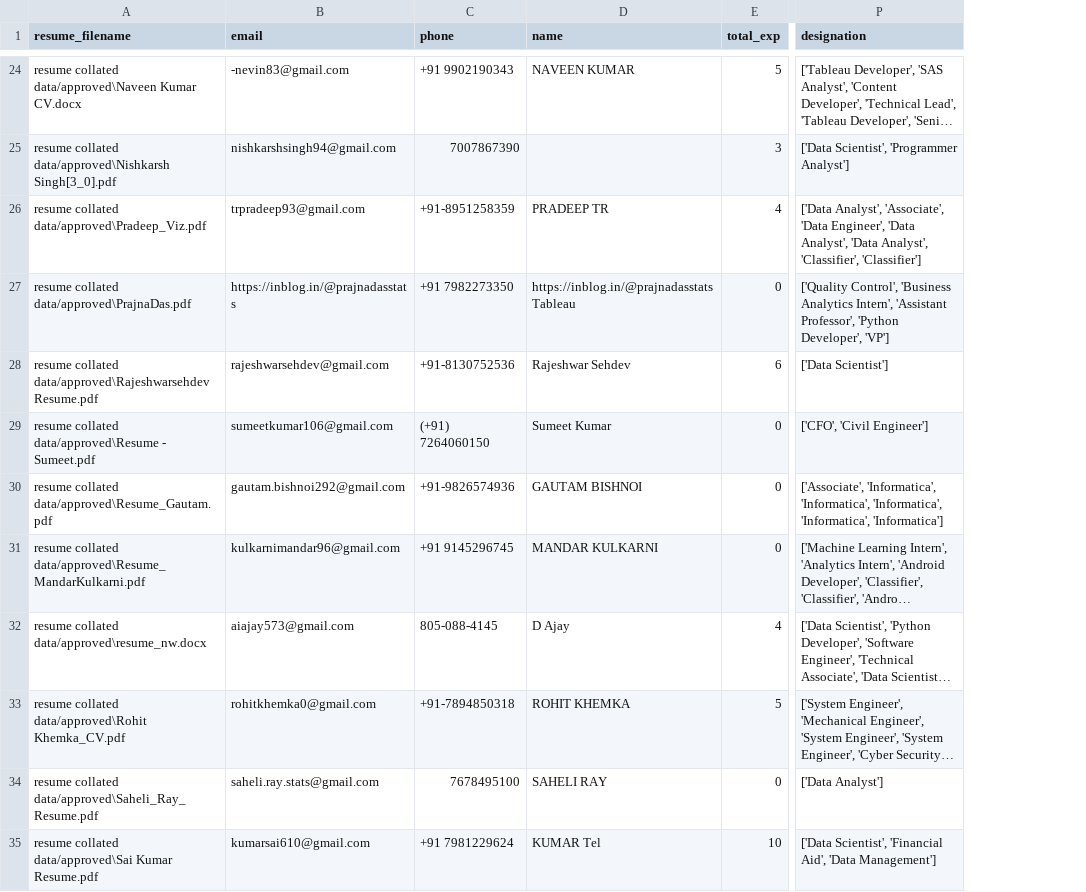
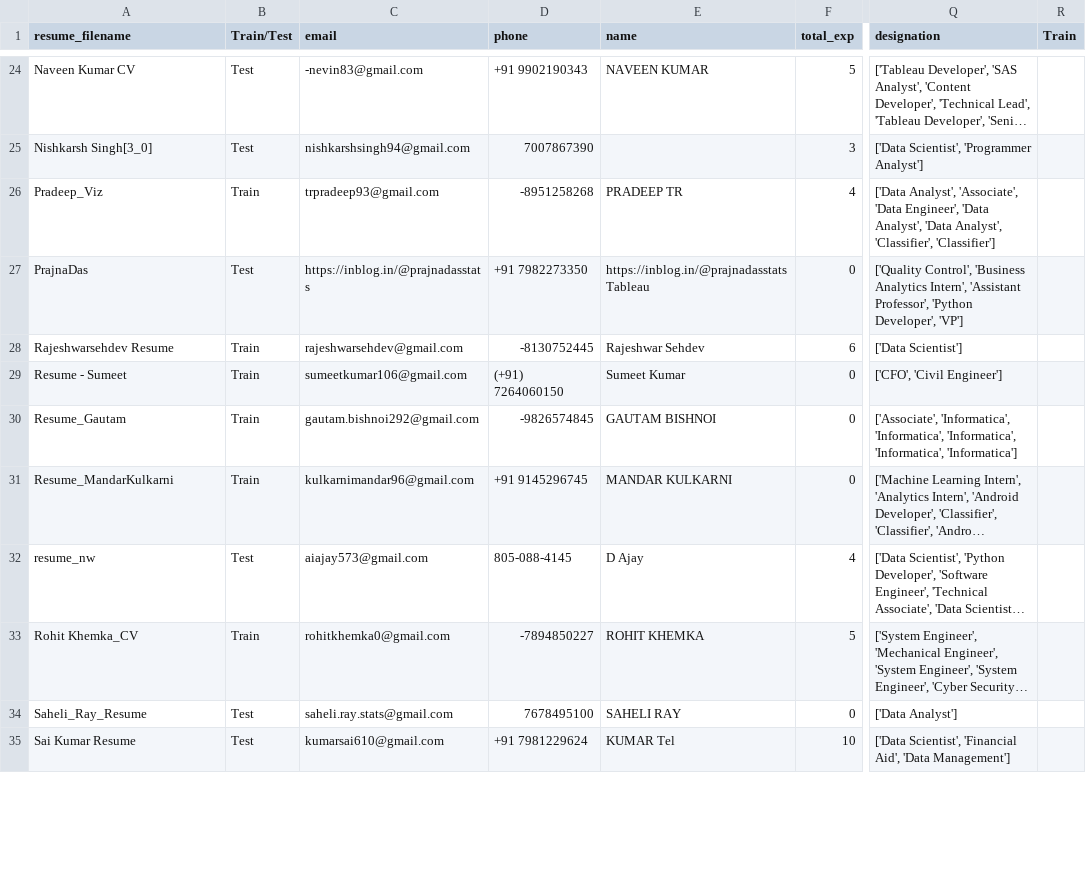
Before and after one commit to syedmisbah/resume-parser, a CSV file: parsed_df.csv, drawn as a sheet; only a part is shown, gaps mark what is left out; long unchanged cells end in …; addresses are those after the commit; the diff covers the shown part only; the diff names each change by its address in the sheet, - before the commit and + after, or states it on an @@ line.

Commit message:
added train files

```diff
--- a/parsed_df.csv
+++ b/parsed_df.csv
+column B (Train/Test), rows 24-35: Test | Test | Train | Test | Train | Train | Train | Train | Test | Train | Test | Test
+column R (Train), empty
-A24 (resume_filename): resume collated data/approved\Naveen Kumar CV.docx
+A24 (resume_filename): Naveen Kumar CV
-A25 (resume_filename): resume collated data/approved\Nishkarsh Singh[3_0].pdf
+A25 (resume_filename): Nishkarsh Singh[3_0]
-A26 (resume_filename): resume collated data/approved\Pradeep_Viz.pdf
+A26 (resume_filename): Pradeep_Viz
-D26 (phone): +91-8951258359
+D26 (phone): -8951258268
-A27 (resume_filename): resume collated data/approved\PrajnaDas.pdf
+A27 (resume_filename): PrajnaDas
-A28 (resume_filename): resume collated data/approved\Rajeshwarsehdev Resume.pdf
+A28 (resume_filename): Rajeshwarsehdev Resume
-D28 (phone): +91-8130752536
+D28 (phone): -8130752445
-A29 (resume_filename): resume collated data/approved\Resume - Sumeet.pdf
+A29 (resume_filename): Resume - Sumeet
-A30 (resume_filename): resume collated data/approved\Resume_Gautam.pdf
+A30 (resume_filename): Resume_Gautam
-D30 (phone): +91-9826574936
+D30 (phone): -9826574845
-A31 (resume_filename): resume collated data/approved\Resume_MandarKulkarni.pdf
+A31 (resume_filename): Resume_MandarKulkarni
-A32 (resume_filename): resume collated data/approved\resume_nw.docx
+A32 (resume_filename): resume_nw
-A33 (resume_filename): resume collated data/approved\Rohit Khemka_CV.pdf
+A33 (resume_filename): Rohit Khemka_CV
-D33 (phone): +91-7894850318
+D33 (phone): -7894850227
-A34 (resume_filename): resume collated data/approved\Saheli_Ray_Resume.pdf
+A34 (resume_filename): Saheli_Ray_Resume
-A35 (resume_filename): resume collated data/approved\Sai Kumar Resume.pdf
+A35 (resume_filename): Sai Kumar Resume
```
Also changed, not shown: 49 edited cells elsewhere in this file, 7 other files.
